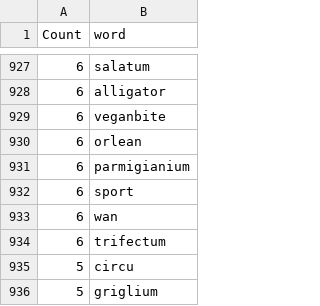
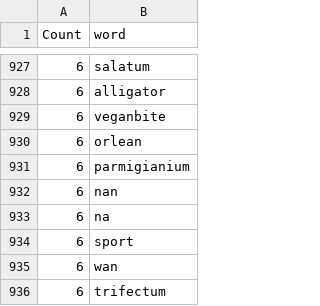
Before and after one commit to ana-bca/Proyecto-Mineria-de-Datos, a CSV file: palabras_finales.csv, drawn as a sheet; only a part is shown, gaps mark what is left out; the shorter side is filled out with more unchanged rows.

```diff
--- a/palabras_finales.csv
+++ b/palabras_finales.csv
@@ -931,2 +931,4 @@ Count|word
 6|parmigianium
+6|nan
+6|na
 6|sport
```
Also changed, not shown: 3 other files.
